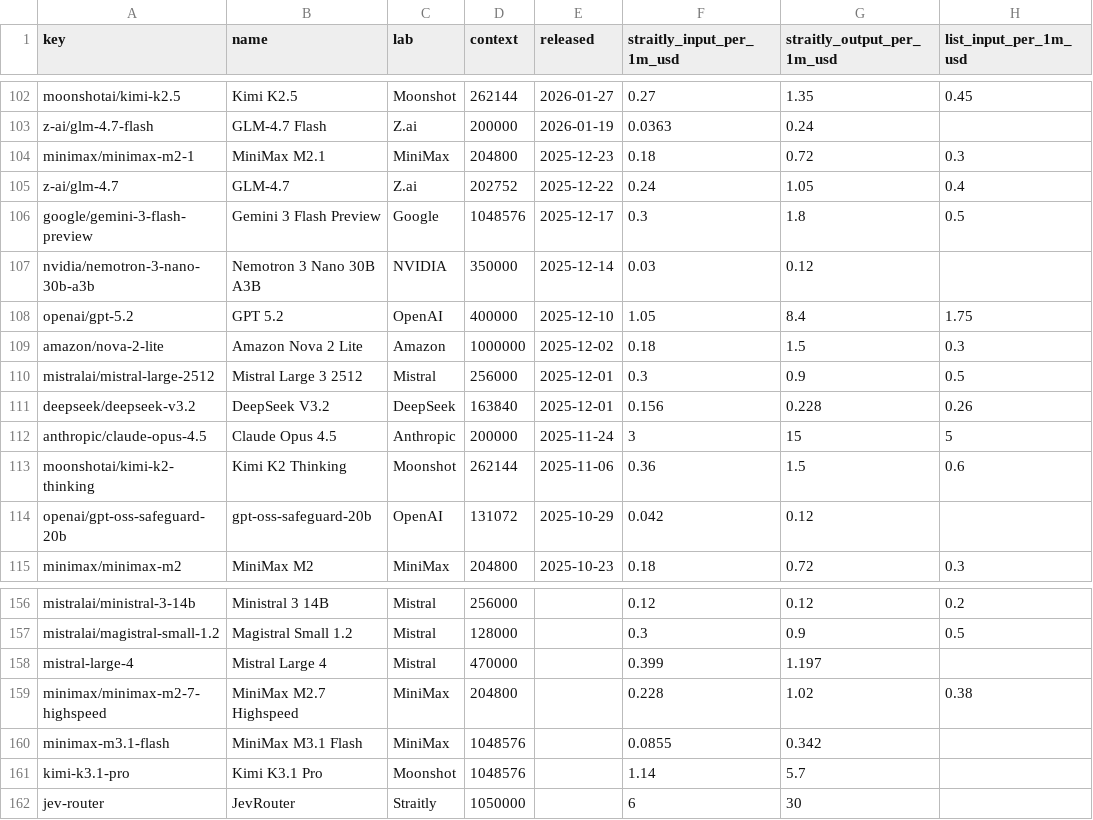
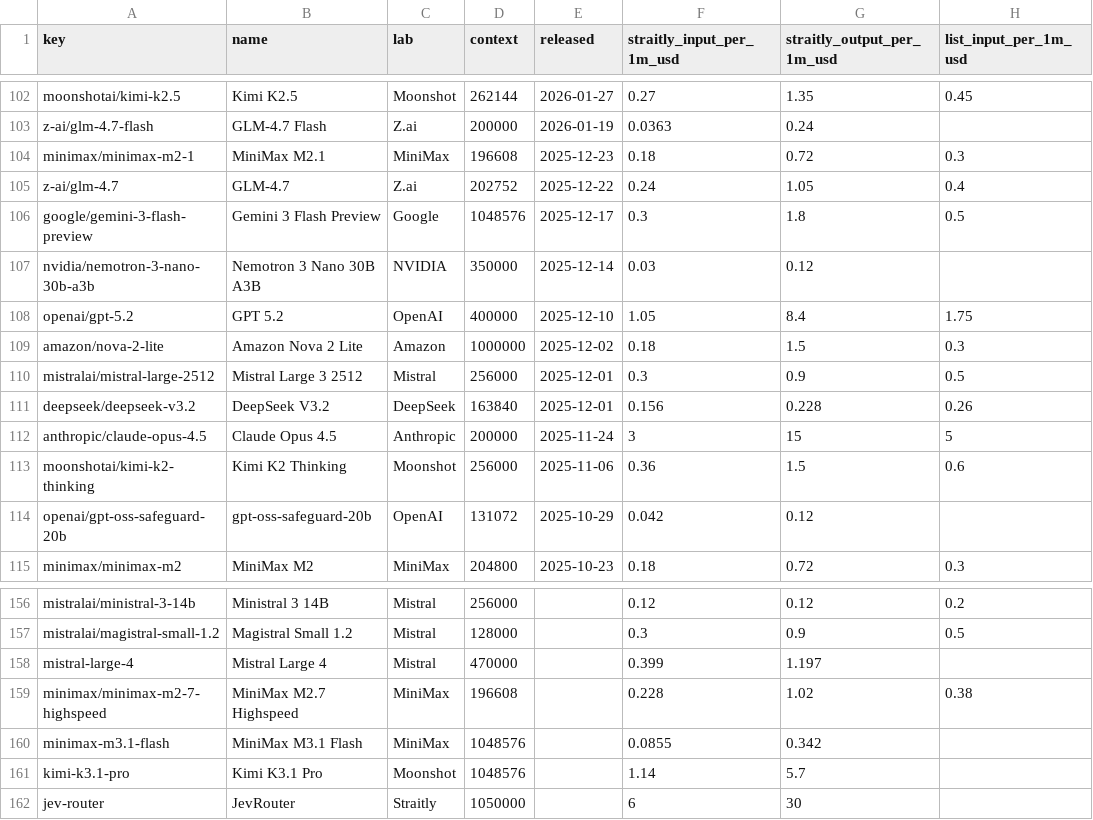
Before and after one commit to Straitly-ai/llm-price-index, a CSV file: prices.csv, drawn as a sheet; only a part is shown, gaps mark what is left out; the diff names each change by its address in the sheet, - before the commit and + after, or states it on an @@ line.

```diff
--- a/prices.csv
+++ b/prices.csv
-D104 (context): 204800
+D104 (context): 196608
-D113 (context): 262144
+D113 (context): 256000
-D159 (context): 204800
+D159 (context): 196608
```
Also changed, not shown: 2 other files.
